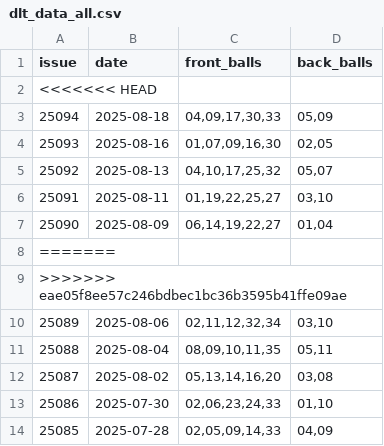
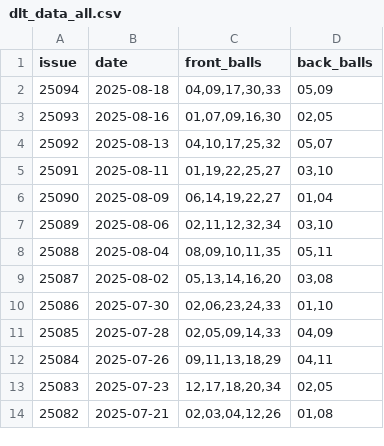
Before and after one commit to linshibo1994/dlt, a CSV file: data/dlt_data_all.csv, drawn as a sheet; only a part is shown; the shorter side is filled out with more unchanged rows; the diff names each change by its address in the sheet, - before the commit and + after, or states it on an @@ line.

```diff
--- a/data/dlt_data_all.csv
+++ b/data/dlt_data_all.csv
-row 2: <<<<<<< HEAD
-row 8: =======
-row 9: >>>>>>> eae05f8ee57c246bdbec1bc36b3595b41ffe09ae
```
Also changed, not shown: 2 other files.
